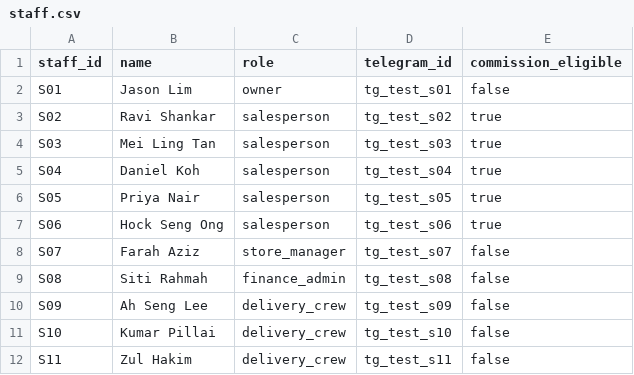
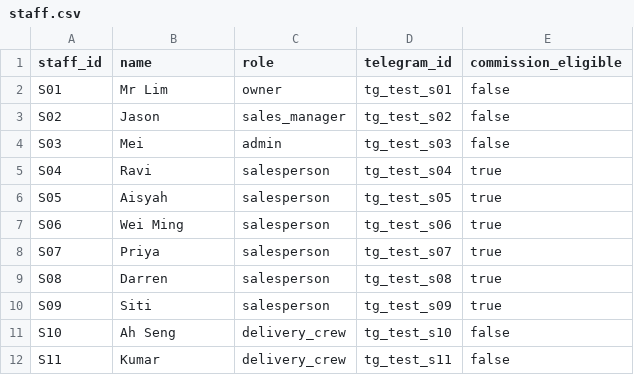
Before and after one commit to qy-abc/SIM_Hackathon_TYD, a CSV file: closer/data/staff.csv, drawn as a sheet.

```diff
--- a/closer/data/staff.csv
+++ b/closer/data/staff.csv
@@ -1,12 +1,12 @@
 staff_id,name,role,telegram_id,commission_eligible
-S01,Jason Lim,owner,tg_test_s01,false
-S02,Ravi Shankar,salesperson,tg_test_s02,true
-S03,Mei Ling Tan,salesperson,tg_test_s03,true
-S04,Daniel Koh,salesperson,tg_test_s04,true
-S05,Priya Nair,salesperson,tg_test_s05,true
-S06,Hock Seng Ong,salesperson,tg_test_s06,true
-S07,Farah Aziz,store_manager,tg_test_s07,false
-S08,Siti Rahmah,finance_admin,tg_test_s08,false
-S09,Ah Seng Lee,delivery_crew,tg_test_s09,false
-S10,Kumar Pillai,delivery_crew,tg_test_s10,false
-S11,Zul Hakim,delivery_crew,tg_test_s11,false
+S01,Mr Lim,owner,tg_test_s01,false
+S02,Jason,sales_manager,tg_test_s02,false
+S03,Mei,admin,tg_test_s03,false
+S04,Ravi,salesperson,tg_test_s04,true
+S05,Aisyah,salesperson,tg_test_s05,true
+S06,Wei Ming,salesperson,tg_test_s06,true
+S07,Priya,salesperson,tg_test_s07,true
+S08,Darren,salesperson,tg_test_s08,true
+S09,Siti,salesperson,tg_test_s09,true
+S10,Ah Seng,delivery_crew,tg_test_s10,false
+S11,Kumar,delivery_crew,tg_test_s11,false
```
Also changed, not shown: 4 other files.
